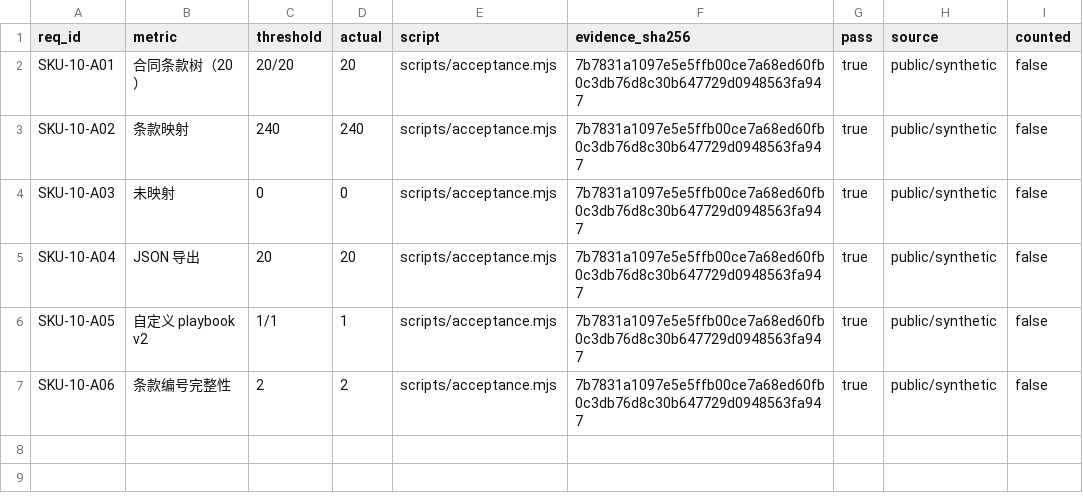
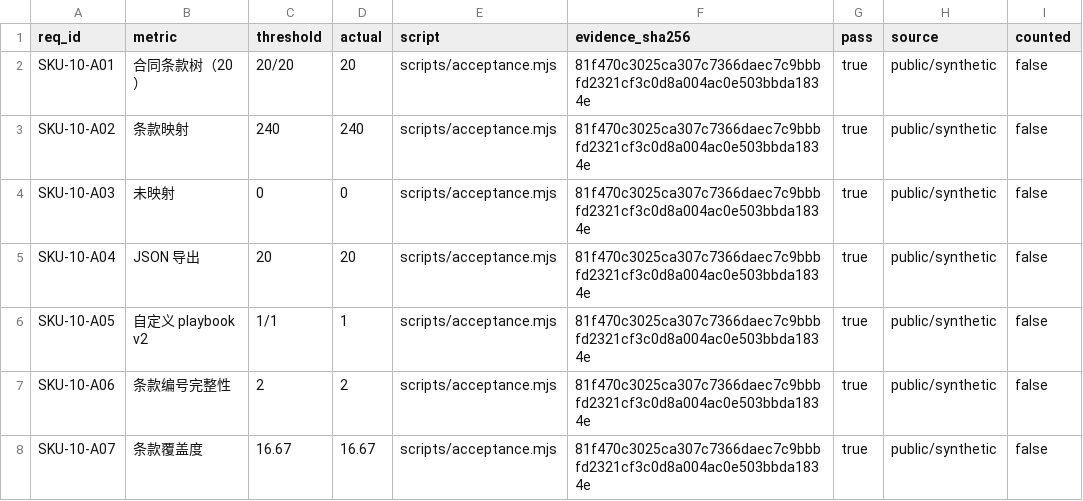
Before and after one commit to PerryLink/dsh-legal-clause, a CSV file: ACCEPTANCE.csv, drawn as a sheet.

```diff
--- a/ACCEPTANCE.csv
+++ b/ACCEPTANCE.csv
@@ -1,7 +1,8 @@
 req_id,metric,threshold,actual,script,evidence_sha256,pass,source,counted
-SKU-10-A01,合同条款树（20）,20/20,20,scripts/acceptance.mjs,7b7831a1097e5e5ffb00ce7a68ed60fb0c3db76d8c30b647729d0948563fa947,true,public/synthetic,false
-SKU-10-A02,条款映射,240,240,scripts/acceptance.mjs,7b7831a1097e5e5ffb00ce7a68ed60fb0c3db76d8c30b647729d0948563fa947,true,public/synthetic,false
-SKU-10-A03,未映射,0,0,scripts/acceptance.mjs,7b7831a1097e5e5ffb00ce7a68ed60fb0c3db76d8c30b647729d0948563fa947,true,public/synthetic,false
-SKU-10-A04,JSON 导出,20,20,scripts/acceptance.mjs,7b7831a1097e5e5ffb00ce7a68ed60fb0c3db76d8c30b647729d0948563fa947,true,public/synthetic,false
-SKU-10-A05,自定义 playbook v2,1/1,1,scripts/acceptance.mjs,7b7831a1097e5e5ffb00ce7a68ed60fb0c3db76d8c30b647729d0948563fa947,true,public/synthetic,false
-SKU-10-A06,条款编号完整性,2,2,scripts/acceptance.mjs,7b7831a1097e5e5ffb00ce7a68ed60fb0c3db76d8c30b647729d0948563fa947,true,public/synthetic,false
+SKU-10-A01,合同条款树（20）,20/20,20,scripts/acceptance.mjs,81f470c3025ca307c7366daec7c9bbbfd2321cf3c0d8a004ac0e503bbda1834e,true,public/synthetic,false
+SKU-10-A02,条款映射,240,240,scripts/acceptance.mjs,81f470c3025ca307c7366daec7c9bbbfd2321cf3c0d8a004ac0e503bbda1834e,true,public/synthetic,false
+SKU-10-A03,未映射,0,0,scripts/acceptance.mjs,81f470c3025ca307c7366daec7c9bbbfd2321cf3c0d8a004ac0e503bbda1834e,true,public/synthetic,false
+SKU-10-A04,JSON 导出,20,20,scripts/acceptance.mjs,81f470c3025ca307c7366daec7c9bbbfd2321cf3c0d8a004ac0e503bbda1834e,true,public/synthetic,false
+SKU-10-A05,自定义 playbook v2,1/1,1,scripts/acceptance.mjs,81f470c3025ca307c7366daec7c9bbbfd2321cf3c0d8a004ac0e503bbda1834e,true,public/synthetic,false
+SKU-10-A06,条款编号完整性,2,2,scripts/acceptance.mjs,81f470c3025ca307c7366daec7c9bbbfd2321cf3c0d8a004ac0e503bbda1834e,true,public/synthetic,false
+SKU-10-A07,条款覆盖度,16.67,16.67,scripts/acceptance.mjs,81f470c3025ca307c7366daec7c9bbbfd2321cf3c0d8a004ac0e503bbda1834e,true,public/synthetic,false
```
Also changed, not shown: 9 other files.
